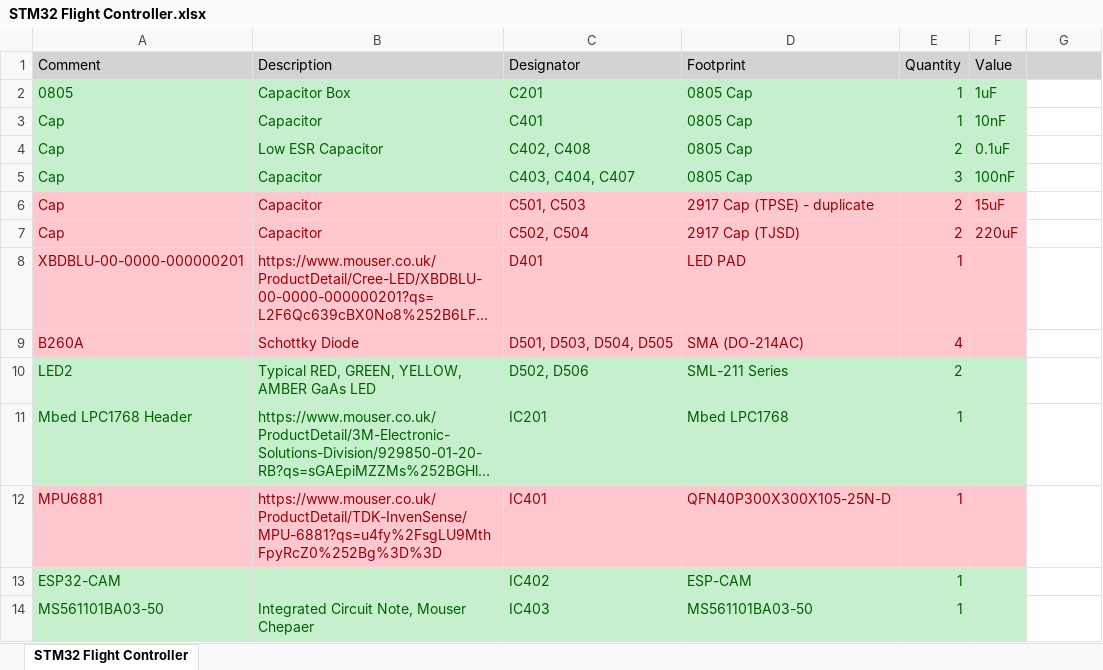
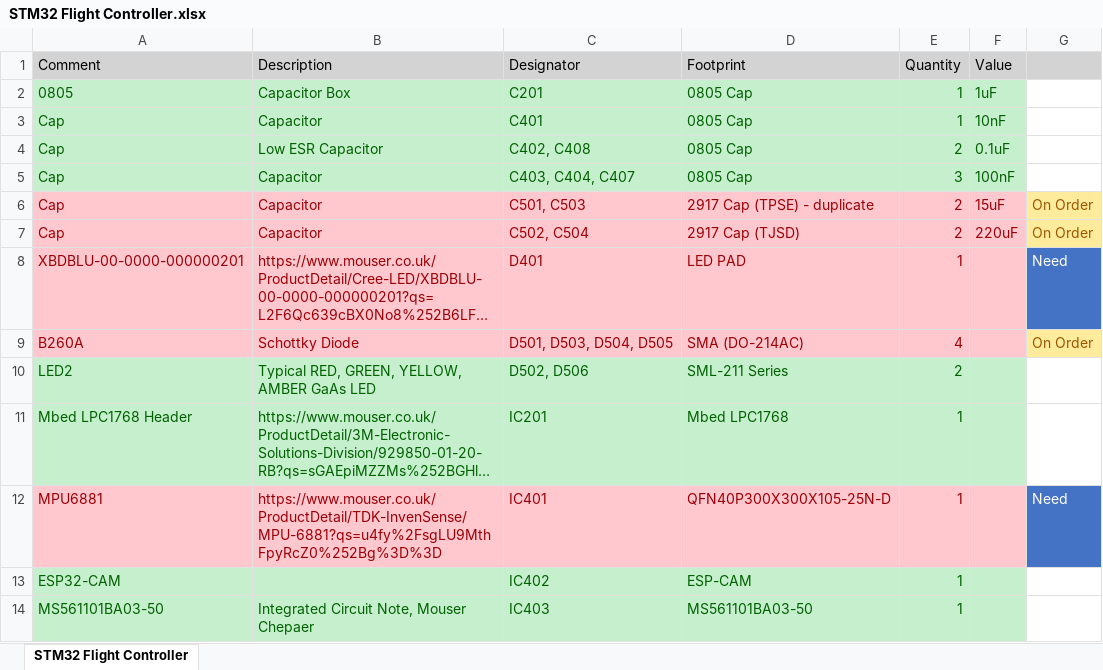
Before and after one commit to ahdyer/Aruino-Drone, an Excel workbook: STM32 Flight Controller/STM32 Flight Controller.xlsx, sheet STM32 Flight Controller, drawn as a sheet; only a part is shown; long unchanged cells end in …; values as stored, in another font and other column widths than the file's, no borders; the diff covers the shown part only; the diff names each change by its address in the sheet, - before the commit and + after, or states it on an @@ line.

Commit message:
Update STM32 Flight Controller.xlsx

```diff
--- a/STM32 Flight Controller/STM32 Flight Controller.xlsx (sheet STM32 Flight Controller)
+++ b/STM32 Flight Controller/STM32 Flight Controller.xlsx (sheet STM32 Flight Controller)
-G6:G7: (empty)
+G6:G7: On Order
-G6:G7 fill: none
+G6:G7 fill: #FFEB9C
-G8: (empty)
+G8: Need
-G8 fill: none
+G8 fill: #4472C4
-G9: (empty)
+G9: On Order
-G9 fill: none
+G9 fill: #FFEB9C
-G12: (empty)
+G12: Need
-G12 fill: none
+G12 fill: #4472C4
```
Also changed, not shown: 7 edited cells and cell formats elsewhere in this sheet.
